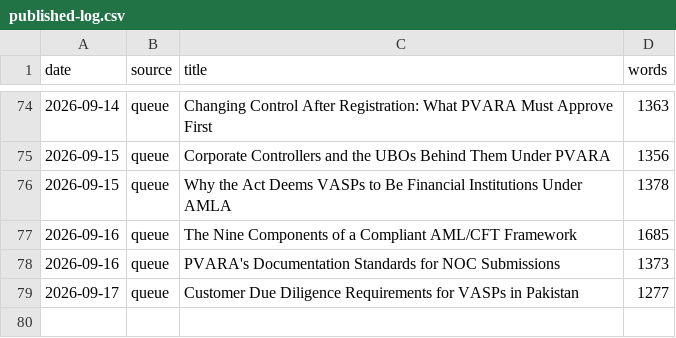
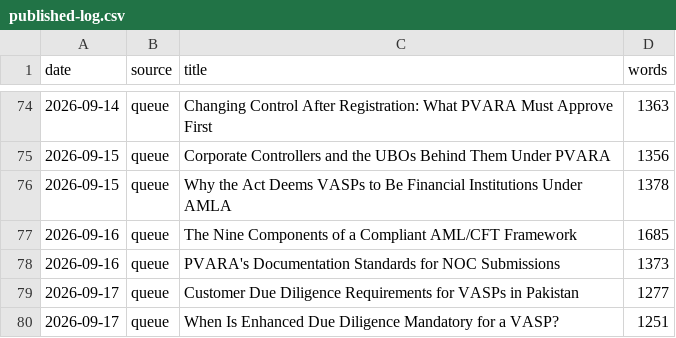
Before and after one commit to coinconnect-pk/coinconnect-pk.github.io, a CSV file: _data/published-log.csv, drawn as a sheet; only a part is shown, gaps mark what is left out; the diff names each change by its address in the sheet, - before the commit and + after, or states it on an @@ line.

```diff
--- a/_data/published-log.csv
+++ b/_data/published-log.csv
+row 80: 2026-09-17 | queue | When Is Enhanced Due Diligence Mandatory for a VASP? | 1251
```
Also changed, not shown: 2 other files.
